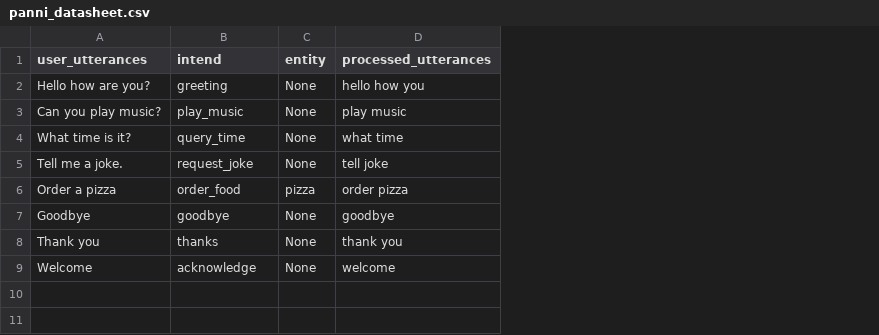
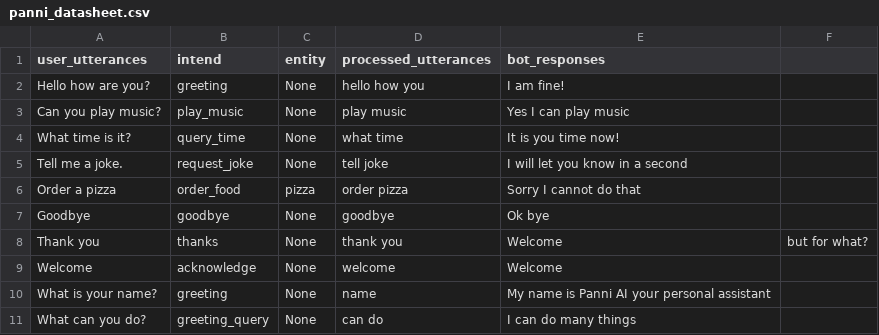
Before and after one commit to SreehariAjesh/ABCInternationalSchool, a CSV file: Other data/panni_datasheet.csv, drawn as a sheet; the diff names each change by its address in the sheet, - before the commit and + after, or states it on an @@ line.

Commit message:
Update panni_datasheet.csv

```diff
--- a/Other data/panni_datasheet.csv
+++ b/Other data/panni_datasheet.csv
+column E (bot_responses), rows 2-9: I am fine! | Yes I can play music | It is you time now! | I will let you know in a second | Sorry I cannot do that | Ok bye | Welcome | Welcome
+column F, row 8: but for what?
+row 10: What is your name? | greeting | None | name | My name is Panni AI your personal assistant
+row 11: What can you do? | greeting_query | None | can do | I can do many things
```
